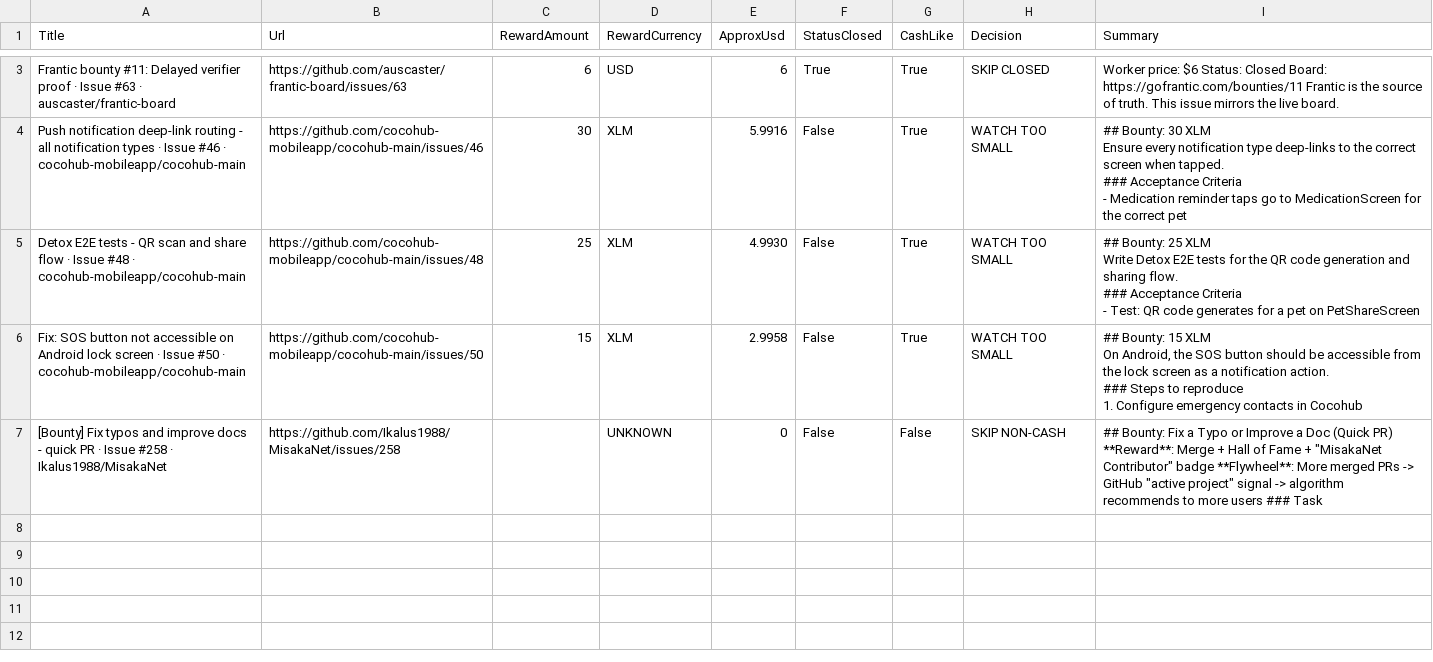
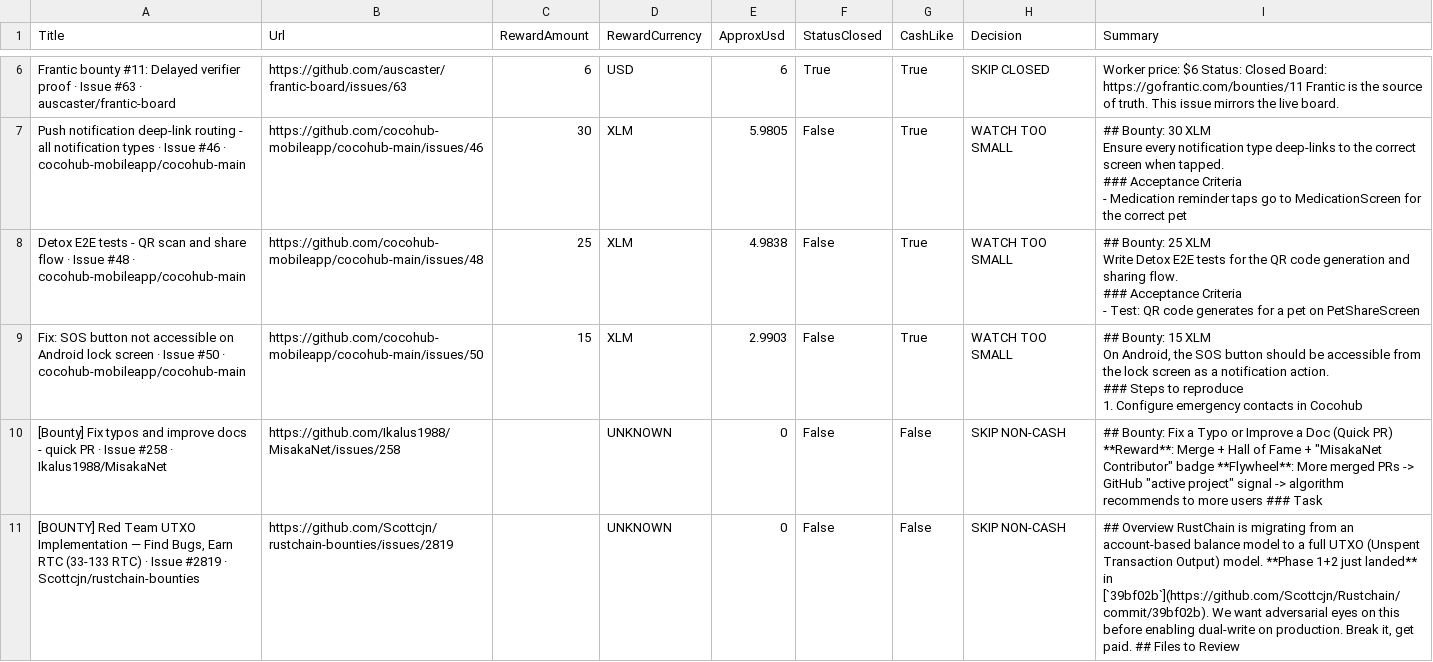
Before and after one commit to hundan33/hundan33.github.io, a CSV file: internet-arbitrage-field-kit/latest-bounty-watch.csv, drawn as a sheet; only a part is shown, gaps mark what is left out; the diff covers the shown part only.

```diff
--- a/internet-arbitrage-field-kit/latest-bounty-watch.csv
+++ b/internet-arbitrage-field-kit/latest-bounty-watch.csv
@@ -7,17 +10,18 @@
 "Frantic bounty #11: Delayed verifier proof · Issue #63 · auscaster/frantic-board","https://github.com/auscaster/frantic-board/issues/63","6","USD","6","True","True","SKIP CLOSED","Worker price: $6 Status: Closed Board: https://gofrantic.com/bounties/11 Frantic is the source of truth. This issue mirrors the live board."
-"Push notification deep-link routing - all notification types · Issue #46 · cocohub-mobileapp/cocohub-main","https://github.com/cocohub-mobileapp/cocohub-main/issues/46","30","XLM","5.9916","False","True","WATCH TOO SMALL","## Bounty: 30 XLM
- Ensure every notification type deep-links to the correct screen when tapped.
- ### Acceptance Criteria
- - Medication reminder taps go to MedicationScreen for the correct pet
-"
-"Detox E2E tests - QR scan and share flow · Issue #48 · cocohub-mobileapp/cocohub-main","https://github.com/cocohub-mobileapp/cocohub-main/issues/48","25","XLM","4.9930","False","True","WATCH TOO SMALL","## Bounty: 25 XLM
- Write Detox E2E tests for the QR code generation and sharing flow.
- ### Acceptance Criteria
- - Test: QR code generates for a pet on PetShareScreen
-"
-"Fix: SOS button not accessible on Android lock screen · Issue #50 · cocohub-mobileapp/cocohub-main","https://github.com/cocohub-mobileapp/cocohub-main/issues/50","15","XLM","2.9958","False","True","WATCH TOO SMALL","## Bounty: 15 XLM
- On Android, the SOS button should be accessible from the lock screen as a notification action.
- ### Steps to reproduce
- 1. Configure emergency contacts in Cocohub
-"
+"Push notification deep-link routing - all notification types · Issue #46 · cocohub-mobileapp/cocohub-main","https://github.com/cocohub-mobileapp/cocohub-main/issues/46","30","XLM","5.9805","False","True","WATCH TOO SMALL","## Bounty: 30 XLM
+ Ensure every notification type deep-links to the correct screen when tapped.
+ ### Acceptance Criteria
+ - Medication reminder taps go to MedicationScreen for the correct pet
+"
+"Detox E2E tests - QR scan and share flow · Issue #48 · cocohub-mobileapp/cocohub-main","https://github.com/cocohub-mobileapp/cocohub-main/issues/48","25","XLM","4.9838","False","True","WATCH TOO SMALL","## Bounty: 25 XLM
+ Write Detox E2E tests for the QR code generation and sharing flow.
+ ### Acceptance Criteria
+ - Test: QR code generates for a pet on PetShareScreen
+"
+"Fix: SOS button not accessible on Android lock screen · Issue #50 · cocohub-mobileapp/cocohub-main","https://github.com/cocohub-mobileapp/cocohub-main/issues/50","15","XLM","2.9903","False","True","WATCH TOO SMALL","## Bounty: 15 XLM
+ On Android, the SOS button should be accessible from the lock screen as a notification action.
+ ### Steps to reproduce
+ 1. Configure emergency contacts in Cocohub
+"
 "[Bounty] Fix typos and improve docs - quick PR · Issue #258 · Ikalus1988/MisakaNet","https://github.com/Ikalus1988/MisakaNet/issues/258",,"UNKNOWN","0","False","False","SKIP NON-CASH","## Bounty: Fix a Typo or Improve a Doc (Quick PR) **Reward**: Merge + Hall of Fame + ""MisakaNet Contributor"" badge **Flywheel**: More merged PRs -> GitHub ""active project"" signal -> algorithm recommends to more users ### Task"
+"[BOUNTY] Red Team UTXO Implementation — Find Bugs, Earn RTC (33-133 RTC) · Issue #2819 · Scottcjn/rustchain-bounties","https://github.com/Scottcjn/rustchain-bounties/issues/2819",,"UNKNOWN","0","False","False","SKIP NON-CASH","## Overview RustChain is migrating from an account-based balance model to a full UTXO (Unspent Transaction Output) model. **Phase 1+2 just landed** in [`39bf02b`](https://github.com/Scottcjn/Rustchain/commit/39bf02b). We want adversarial eyes on this before enabling dual-write on production. Break it, get paid. ## Files to Review"
```
Also changed, not shown: 3 added rows and 1 edited cell elsewhere in this file, 6 other files.
